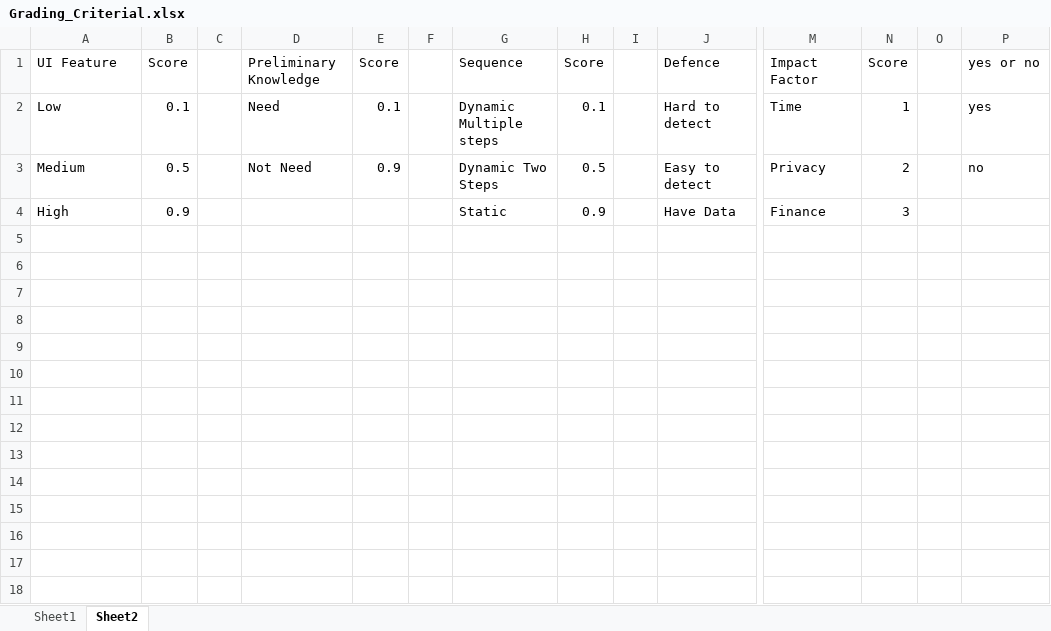
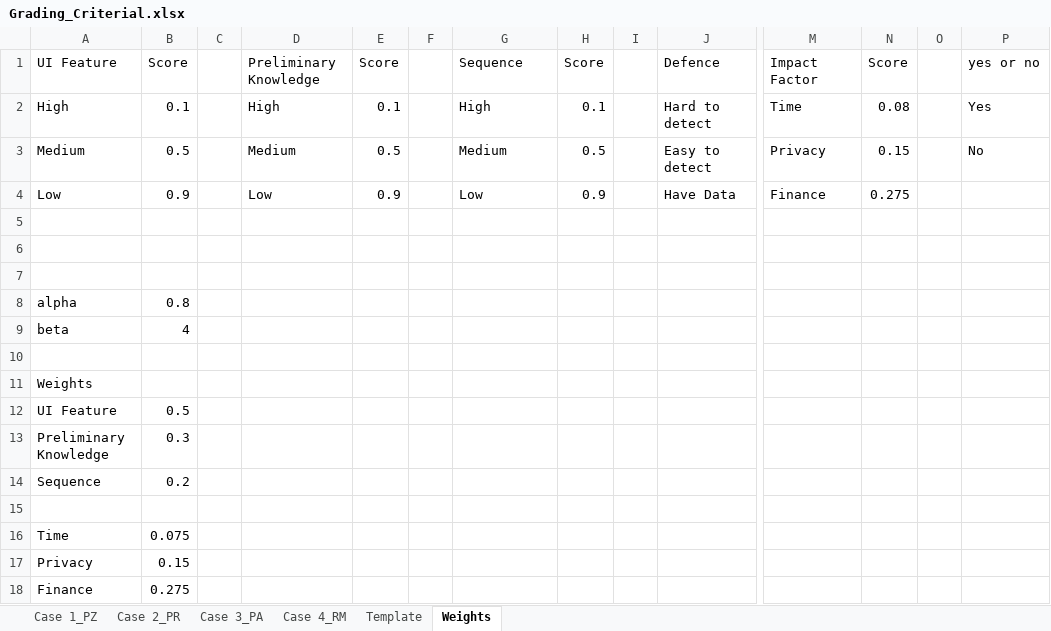
Before and after one commit to GalaxyHBXY/Decoding-Deceptive-Patterns, an Excel workbook: Grading_Criterial.xlsx, sheet Weights, drawn as a sheet; only a part is shown, gaps mark what is left out; values as stored, in another font and other column widths than the file's, no borders; addresses are those after the commit; rows hold the shown columns only; the diff names each change by its address in the sheet, - before the commit and + after, or states it on an @@ line.

```diff
--- a/Grading_Criterial.xlsx (sheet Weights)
+++ b/Grading_Criterial.xlsx (sheet Weights)
-sheet tab: Sheet1
+sheet tab: Case 1_PZ
-sheet tab: Sheet2
+sheet tab: Weights
+sheet tab: Case 2_PR
+sheet tab: Case 3_PA
+sheet tab: Case 4_RM
+sheet tab: Template
-A2: Low
+A2: High
-D2: Need
+D2: High
-G2: Dynamic Multiple steps
+G2: High
-N2: 1
+N2: 0.08
-P2: yes
+P2: Yes
-D3: Not Need
+D3: Medium
-E3: 0.9
+E3: 0.5
-G3: Dynamic Two Steps
+G3: Medium
-N3: 2
+N3: 0.15
-P3: no
+P3: No
+row 4: Low | 0.9 |  | Low | 0.9 |  | Low | 0.9 |  | Have Data | Finance | 0.275
-row 5: High | 0.9 |  |  |  |  | Static | 0.9 |  | Have Data | Finance | 3
+row 5: (empty)
+row 6: (empty)
+row 7: (empty)
+row 8: alpha | 0.8
+row 9: beta | 4
+row 10: (empty)
+row 11: Weights
+row 12: UI Feature | 0.5
+row 13: Preliminary Knowledge | 0.3
+row 14: Sequence | 0.2
+row 15: (empty)
+row 16: Time | 0.075
+row 17: Privacy | 0.15
+row 18: Finance | 0.275
```
Also changed, not shown: sheet Case 1_PZ, formulas that keep their value, 1 other file.
